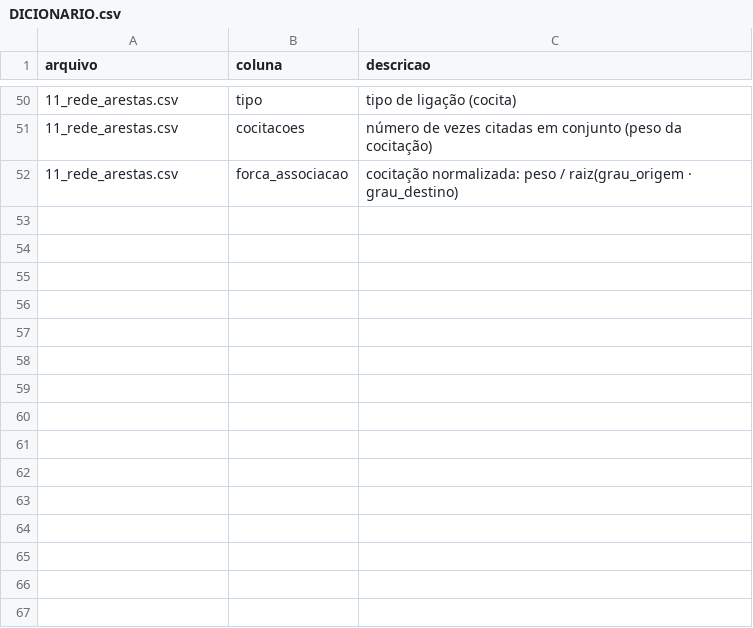
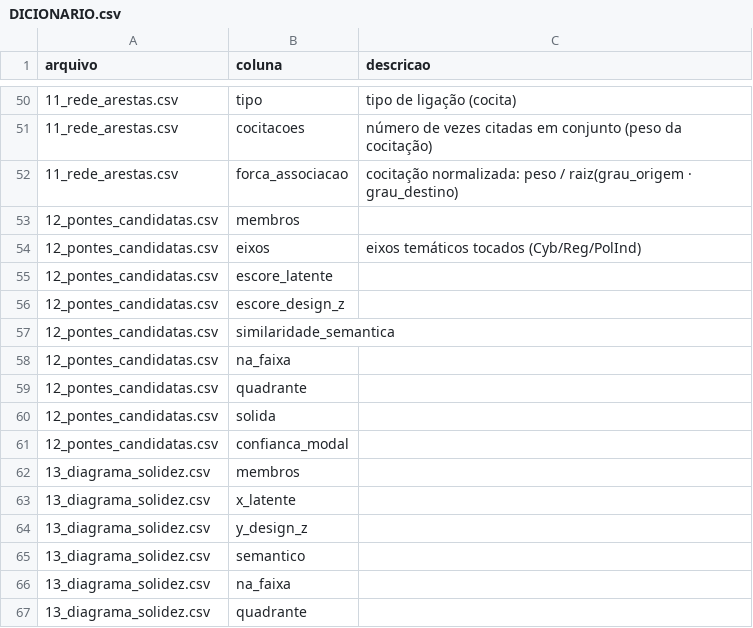
Before and after one commit to freirelucas/cibernetica-regula-o-politica-industrial, a CSV file: docs/dados/DICIONARIO.csv, drawn as a sheet; only a part is shown, gaps mark what is left out.

```diff
--- a/docs/dados/DICIONARIO.csv
+++ b/docs/dados/DICIONARIO.csv
@@ -52 +52,16 @@ arquivo,coluna,descricao
 11_rede_arestas.csv,forca_associacao,cocitação normalizada: peso / raiz(grau_origem · grau_destino)
+12_pontes_candidatas.csv,membros,
+12_pontes_candidatas.csv,eixos,eixos temáticos tocados (Cyb/Reg/PolInd)
+12_pontes_candidatas.csv,escore_latente,
+12_pontes_candidatas.csv,escore_design_z,
+12_pontes_candidatas.csv,similaridade_semantica,
+12_pontes_candidatas.csv,na_faixa,
+12_pontes_candidatas.csv,quadrante,
+12_pontes_candidatas.csv,solida,
+12_pontes_candidatas.csv,confianca_modal,
+13_diagrama_solidez.csv,membros,
+13_diagrama_solidez.csv,x_latente,
+13_diagrama_solidez.csv,y_design_z,
+13_diagrama_solidez.csv,semantico,
+13_diagrama_solidez.csv,na_faixa,
+13_diagrama_solidez.csv,quadrante,
```
Also changed, not shown: 6 other files.
